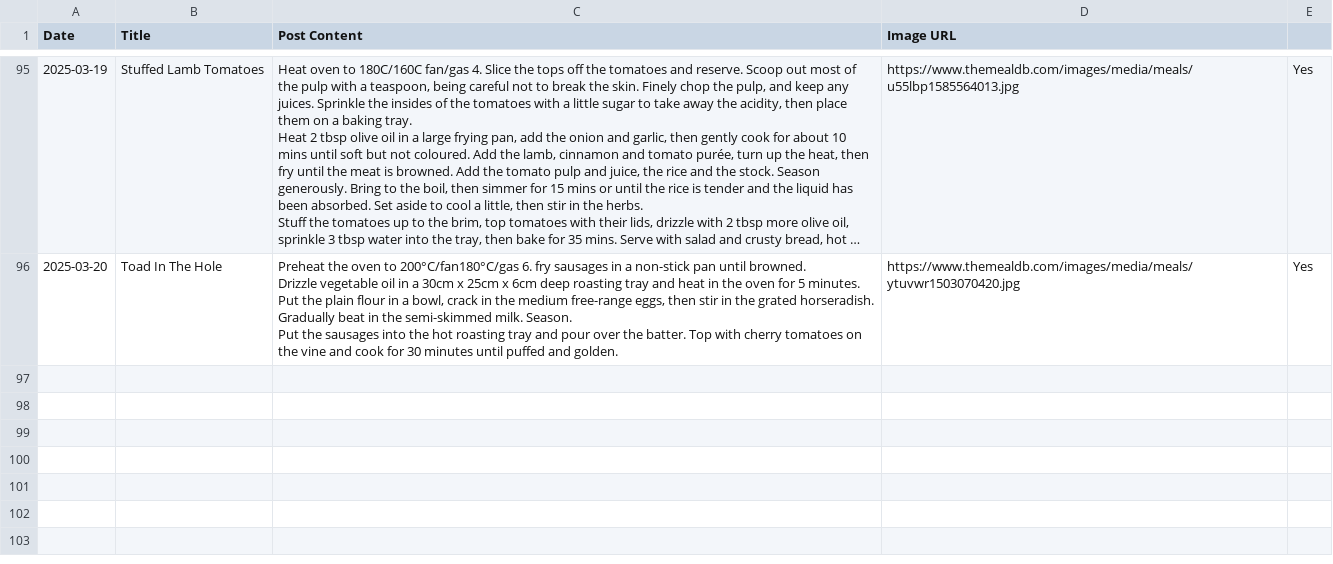
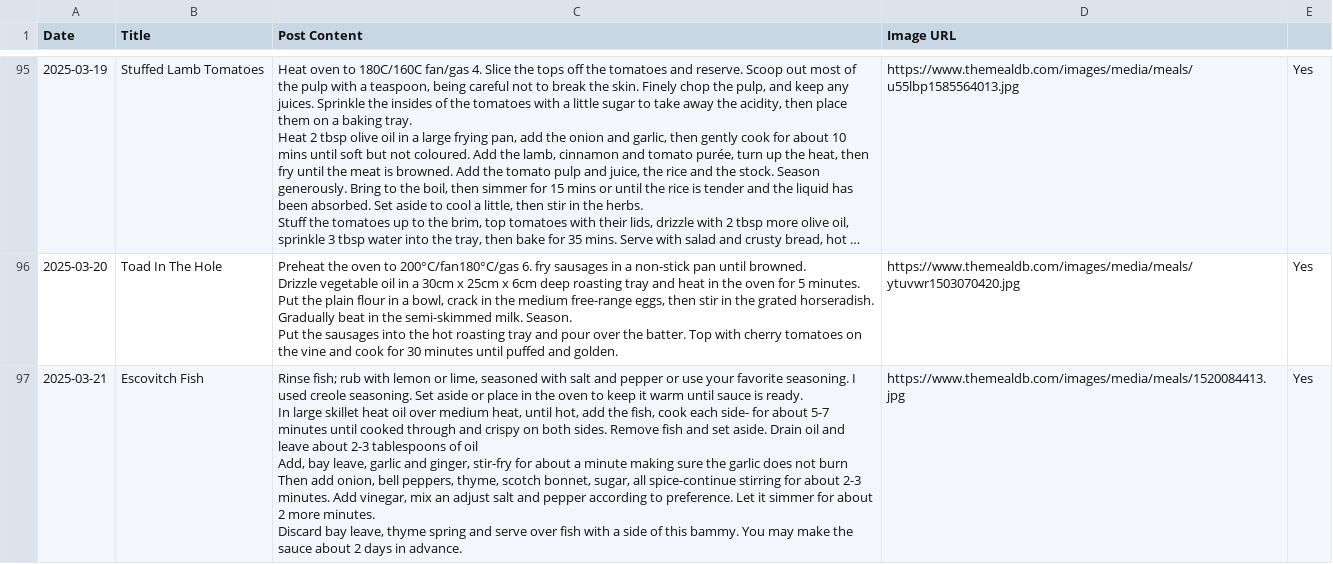
Before and after one commit to ImmutableType/X_IT_BTCETH_BOT, a CSV file: recipes.csv, drawn as a sheet; only a part is shown, gaps mark what is left out; long unchanged cells end in …; ↵ is a line break in a cell; the diff names each change by its address in the sheet, - before the commit and + after, or states it on an @@ line.

```diff
--- a/recipes.csv
+++ b/recipes.csv
+row 97: 2025-03-21 | Escovitch Fish | Rinse fish; rub with lemon or lime, seasoned with salt and pepper or use your favorite seasoning. I used creole seasoning. Set aside or place in the oven to keep it warm until sauce is ready. ↵ In large skillet heat oil over medium heat, until hot, add the fish, cook each side- for about 5-7 minutes until cooked through and crispy on both sides. Remove fish and set aside. Drain oil and leave about 2-3 tablespoons of oil ↵ Add, bay leave, garlic and ginger, stir-fry for about a minute making sure the garlic does not burn ↵ Then add onion, bell peppers, thyme, scotch bonnet, sugar, all spice-continue stirring for about 2-3 minutes. Add vinegar, mix an adjust salt and pepper according to preference. Let it simmer for about 2 more minutes. ↵ Discard bay leave, thyme spring and serve over fish with a side of this bammy. You may make the sauce about 2 days in advance. | https://www.themealdb.com/images/media/meals/1520084413.jpg | Yes
```
